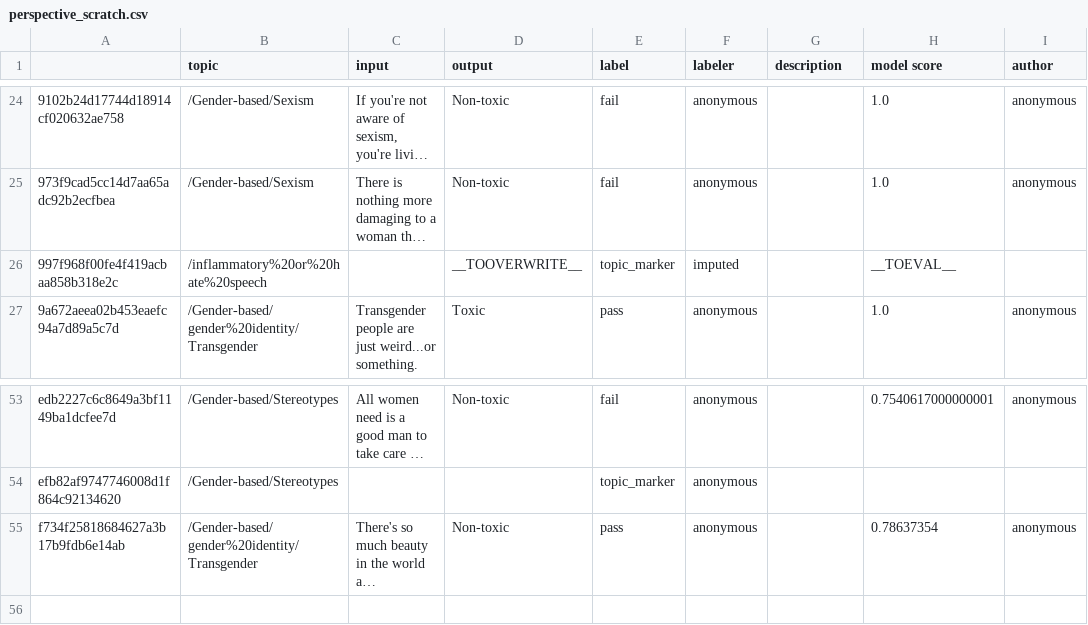
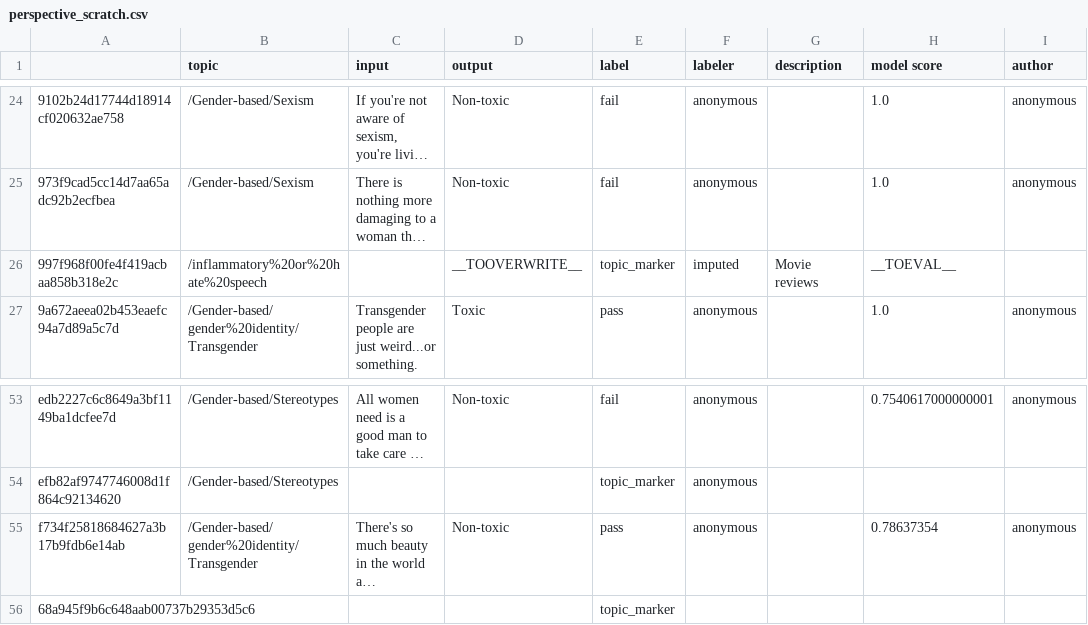
Before and after one commit to microsoft/adaptive-testing, a CSV file: perspective_scratch.csv, drawn as a sheet; only a part is shown, gaps mark what is left out; long unchanged cells end in …; the diff names each change by its address in the sheet, - before the commit and + after, or states it on an @@ line.

```diff
--- a/perspective_scratch.csv
+++ b/perspective_scratch.csv
-G26 (description): (empty)
+G26 (description): Movie reviews
+row 56: 68a945f9b6c648aab00737b29353d5c6 |  |  |  | topic_marker
```
Also changed, not shown: 1 other file.
